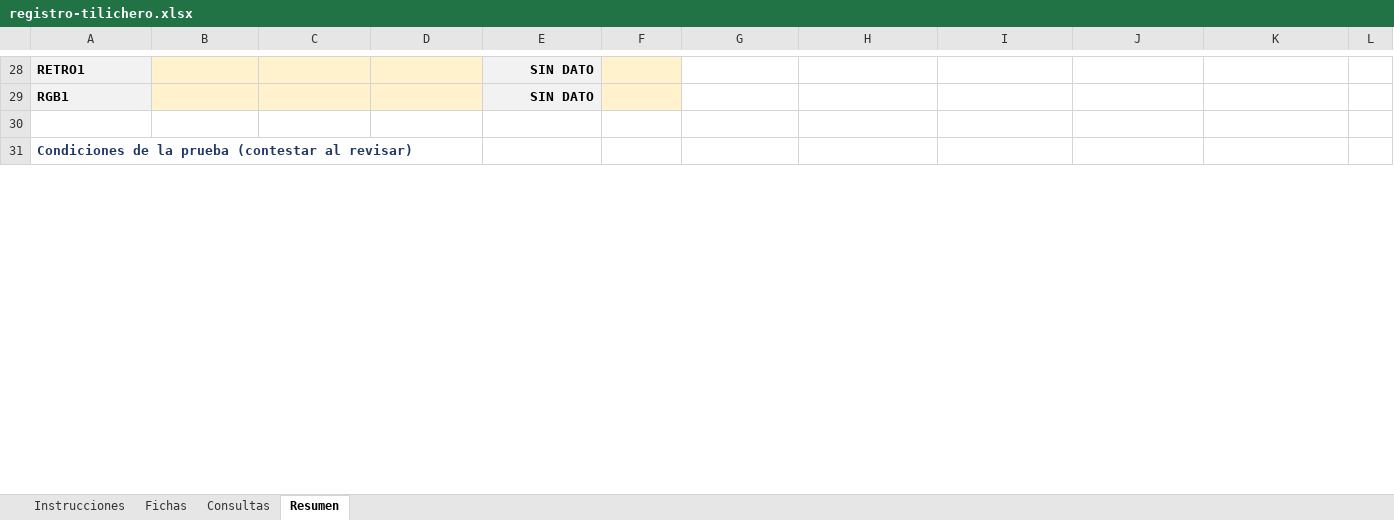
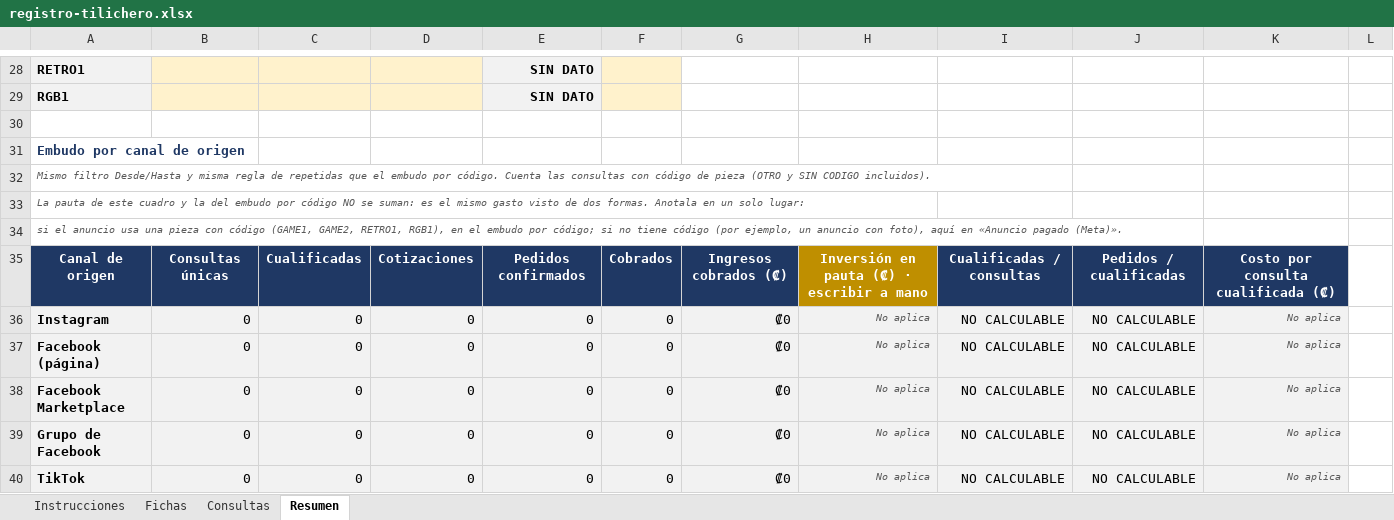
Before and after one commit to alvaradom1304/Altiora-Immersive-Web-Lab, an Excel workbook: projects/tilicheros/ads/kit-cliente/registro-tilichero.xlsx, sheet Resumen, drawn as a sheet; only a part is shown, gaps mark what is left out; the shorter side is filled out with more unchanged rows; values as stored, in another font and other column widths than the file's, no borders; conditional formats not drawn; the diff covers the shown part only; the diff names each change by its address in the sheet, - before the commit and + after, or states it on an @@ line.

```diff
--- a/projects/tilicheros/ads/kit-cliente/registro-tilichero.xlsx (sheet Resumen)
+++ b/projects/tilicheros/ads/kit-cliente/registro-tilichero.xlsx (sheet Resumen)
+row 31: Embudo por canal de origen
+row 32: Mismo filtro Desde/Hasta y misma regla de repetidas que el embudo por código. Cuenta las consultas con código de pieza (OTRO y SIN CODIGO incluidos).
+row 33: La pauta de este cuadro y la del embudo por código NO se suman: es el mismo gasto visto de dos formas. Anotala en un solo lugar:
+row 34: si el anuncio usa una pieza con código (GAME1, GAME2, RETRO1, RGB1), en el embudo por código; si no tiene código (por ejemplo, un anuncio con foto), aquí en «Anuncio pagado (Meta)».
+row 35: Canal de origen | Consultas únicas | Cualificadas | Cotizaciones | Pedidos confirmados | Cobrados | Ingresos cobrados (₡) | Inversión en pauta (₡) · escribir a mano | Cualificadas / consultas | Pedidos / cualificadas | Costo por consulta cualificada (₡)
+row 36: Instagram | 0 | 0 | 0 | 0 | 0 | ₡0 | No aplica | NO CALCULABLE | NO CALCULABLE | No aplica
+row 37: Facebook (página) | 0 | 0 | 0 | 0 | 0 | ₡0 | No aplica | NO CALCULABLE | NO CALCULABLE | No aplica
+row 38: Facebook Marketplace | 0 | 0 | 0 | 0 | 0 | ₡0 | No aplica | NO CALCULABLE | NO CALCULABLE | No aplica
+row 39: Grupo de Facebook | 0 | 0 | 0 | 0 | 0 | ₡0 | No aplica | NO CALCULABLE | NO CALCULABLE | No aplica
+row 40: TikTok | 0 | 0 | 0 | 0 | 0 | ₡0 | No aplica | NO CALCULABLE | NO CALCULABLE | No aplica
```
Also changed, not shown: 10 added rows elsewhere in this sheet, sheet Instrucciones, formulas that keep their value, 7 other files.
